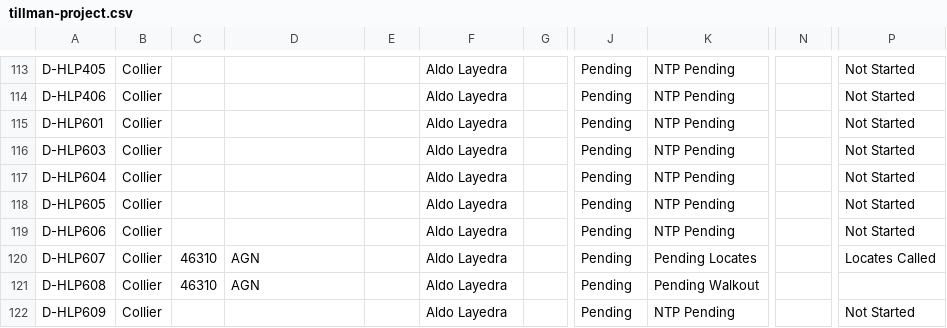
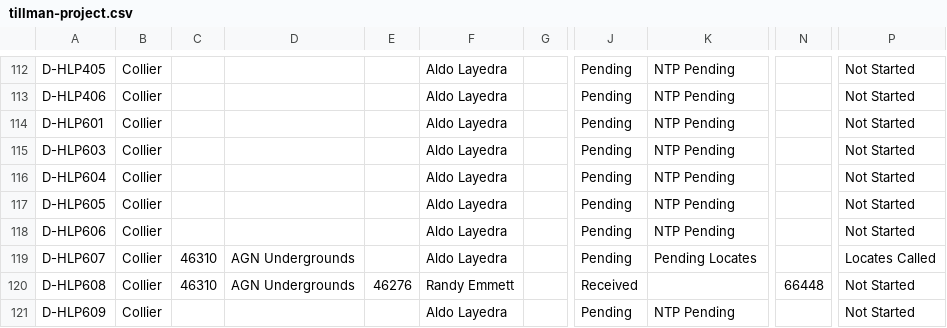
Before and after one commit to JCKraus1/Tillman-Dashboard, a CSV file: tillman-project.csv, drawn as a sheet; only a part is shown, gaps mark what is left out; addresses are those after the commit; the diff covers the shown part only; the diff names each change by its address in the sheet, - before the commit and + after, or states it on an @@ line.

Commit message:
Automated CSV update every 6 hours

```diff
--- a/tillman-project.csv
+++ b/tillman-project.csv
-D119:D120: AGN
+D119:D120: AGN Undergrounds
-E120: (empty)
+E120: 46276
-F120: Aldo Layedra
+F120: Randy Emmett
-J120: Pending
+J120: Received
-K120: Pending Walkout
+K120: (empty)
-N120: (empty)
+N120: 66448
-P120: (empty)
+P120: Not Started
```
Also changed, not shown: 2 removed rows and 20 edited cells elsewhere in this file.
